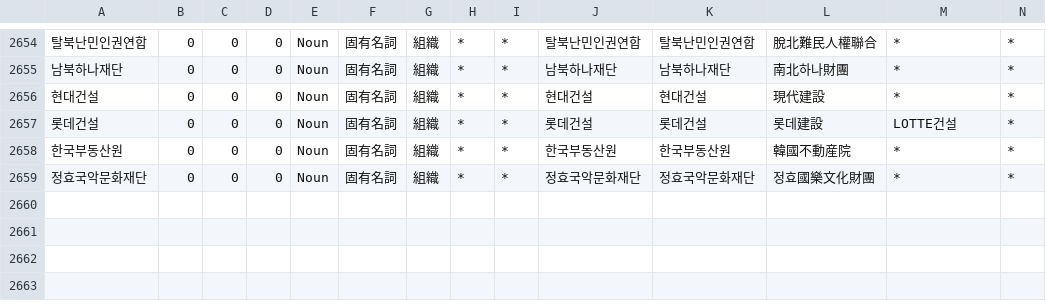
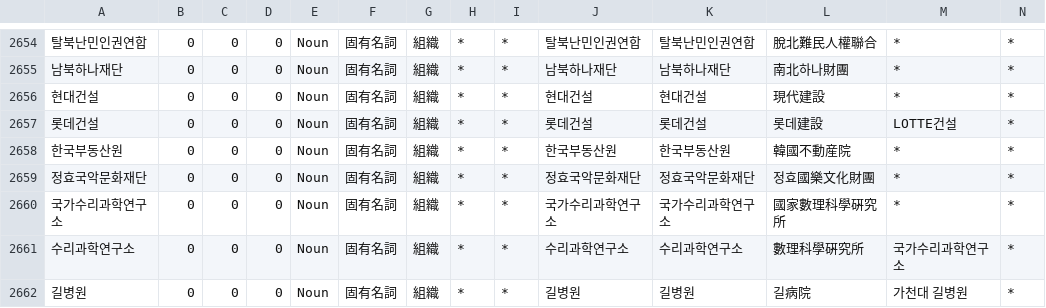
Before and after one commit to okikirmui/handic, a CSV file: seed/Noun.supplement.org.csv, drawn as a sheet; only a part is shown, gaps mark what is left out; rows hold the shown columns only; the diff names each change by its address in the sheet, - before the commit and + after, or states it on an @@ line.

```diff
--- a/seed/Noun.supplement.org.csv
+++ b/seed/Noun.supplement.org.csv
+row 2660: 국가수리과학연구소 | 0 | 0 | 0 | Noun | 固有名詞 | 組織 | * | * | 국가수리과학연구소 | 국가수리과학연구소 | 國家數理科學硏究所 | * | *
+row 2661: 수리과학연구소 | 0 | 0 | 0 | Noun | 固有名詞 | 組織 | * | * | 수리과학연구소 | 수리과학연구소 | 數理科學硏究所 | 국가수리과학연구소 | *
+row 2662: 길병원 | 0 | 0 | 0 | Noun | 固有名詞 | 組織 | * | * | 길병원 | 길병원 | 길病院 | 가천대 길병원 | *
```
Also changed, not shown: 1 other file.
